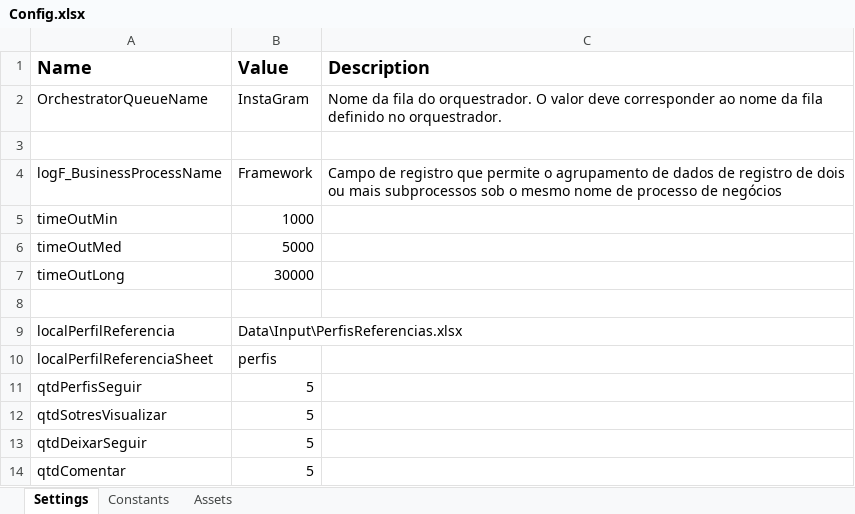
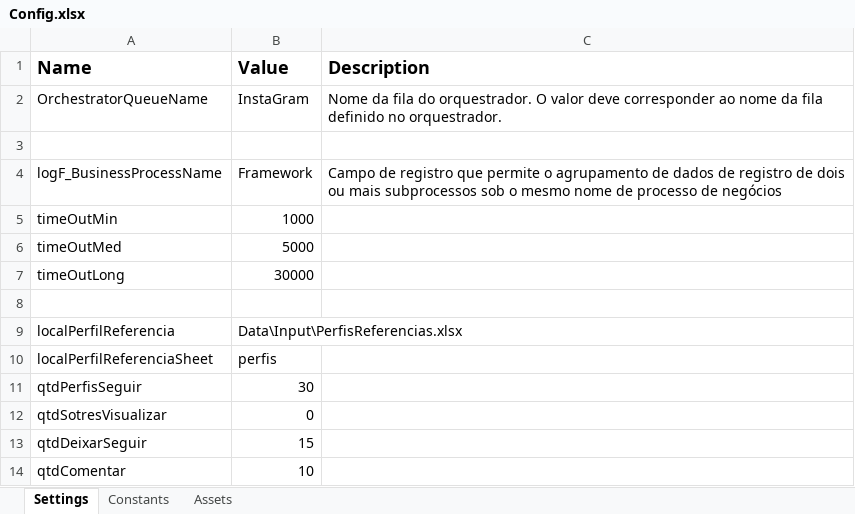
Before and after one commit to simaopedros/RoboInstagram, an Excel workbook: Data/Config.xlsx, sheet Settings, drawn as a sheet; values as stored, in another font and other column widths than the file's, no borders; the diff names each change by its address in the sheet, - before the commit and + after, or states it on an @@ line.

```diff
--- a/Data/Config.xlsx (sheet Settings)
+++ b/Data/Config.xlsx (sheet Settings)
-B11 (Value): 5
+B11 (Value): 30
-B12 (Value): 5
+B12 (Value): 0
-B13 (Value): 5
+B13 (Value): 15
-B14 (Value): 5
+B14 (Value): 10
```
Also changed, not shown: Relatorio.xlsx, 21 other files.
